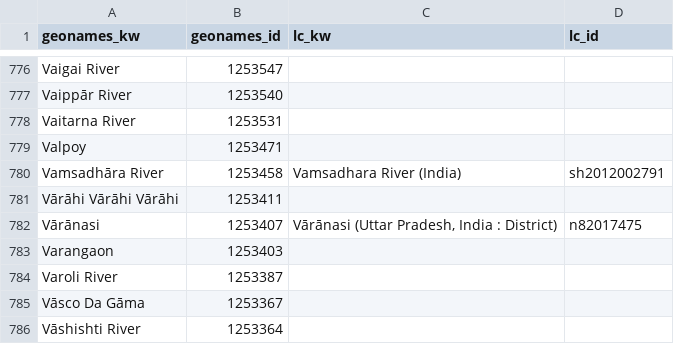
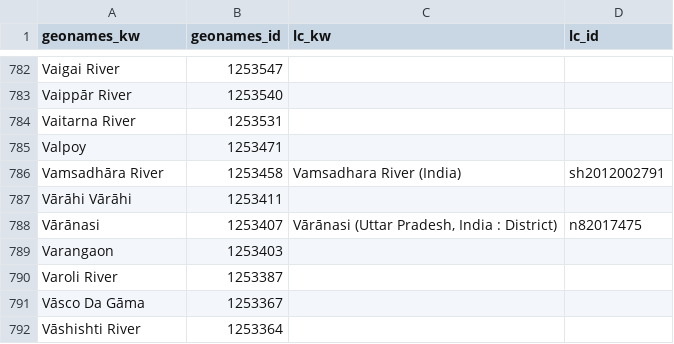
Before and after one commit to sul-dlss-deprecated/geohydra, a CSV file: lib/geohydra/gazetteer.csv, drawn as a sheet; only a part is shown, gaps mark what is left out; the diff covers the shown part only.

```diff
--- a/lib/geohydra/gazetteer.csv
+++ b/lib/geohydra/gazetteer.csv
@@ -781 +787 @@
-"Vārāhi Vārāhi Vārāhi ",1253411,,,,,,,
+"Vārāhi Vārāhi ",1253411,,
```
Also changed, not shown: 6 added rows and 2 edited cells elsewhere in this file.
